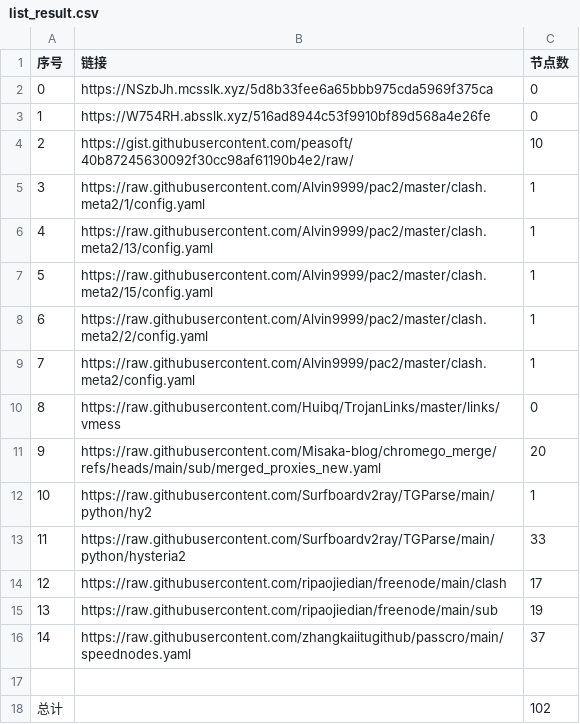
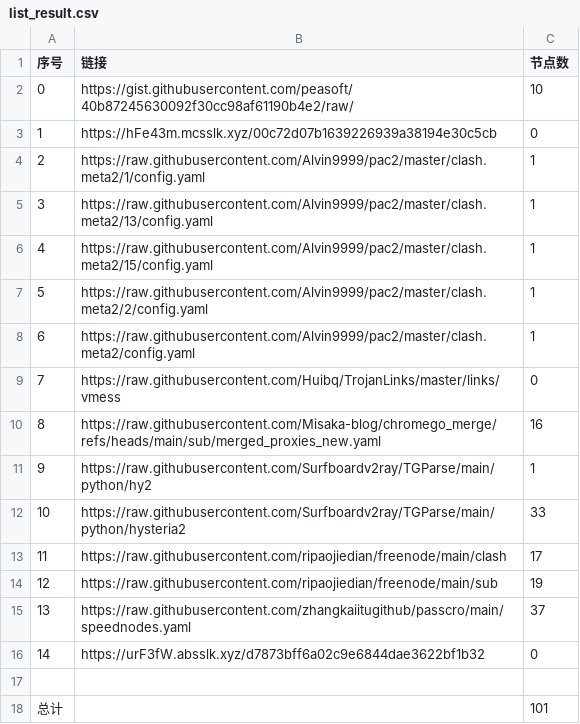
Before and after one commit to bobvane/AutoNode, a CSV file: list_result.csv, drawn as a sheet; removed rows and columns are numbered as before the commit, all else as after; the diff names each change by its address in the sheet, - before the commit and + after, or states it on an @@ line.

```diff
--- a/list_result.csv
+++ b/list_result.csv
-row 2: 0 | https://NSzbJh.mcsslk.xyz/5d8b33fee6a65bbb975cda5969f375ca | 0
-row 3: 1 | https://W754RH.absslk.xyz/516ad8944c53f9910bf89d568a4e26fe | 0
@@ column A (序号) renumbered between rows 2 and 15 @@
+row 3: 1 | https://hFe43m.mcsslk.xyz/00c72d07b1639226939a38194e30c5cb | 0
-C10 (节点数): 20
+C10 (节点数): 16
+row 16: 14 | https://urF3fW.absslk.xyz/d7873bff6a02c9e6844dae3622bf1b32 | 0
-C18 (节点数): 102
+C18 (节点数): 101
```
Also changed, not shown: 7 other files.
